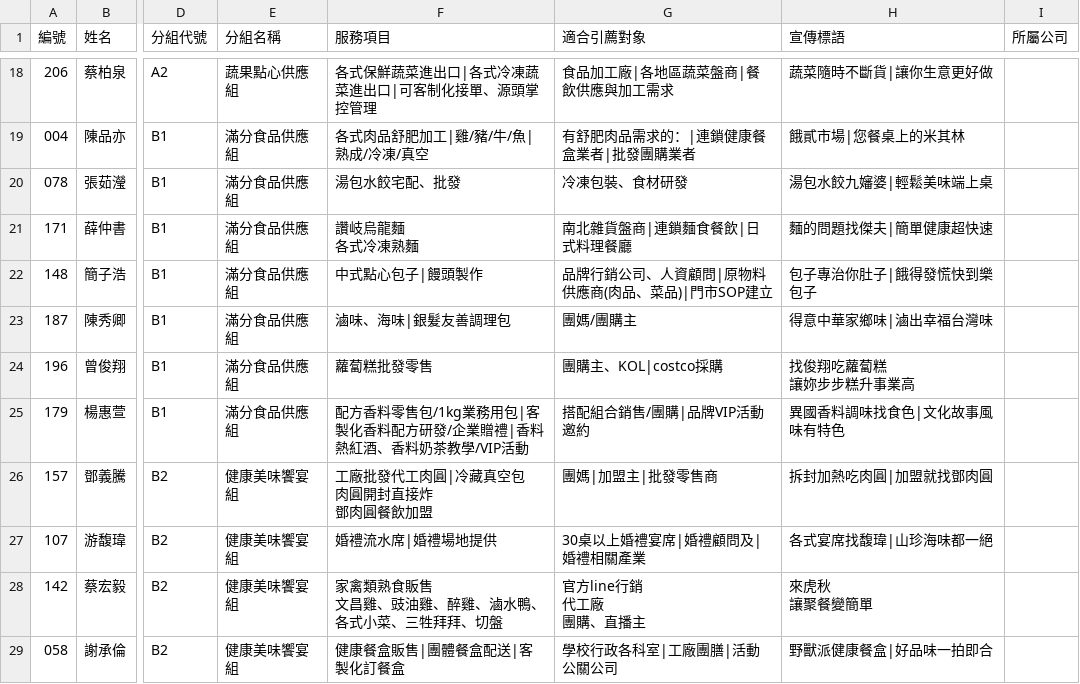
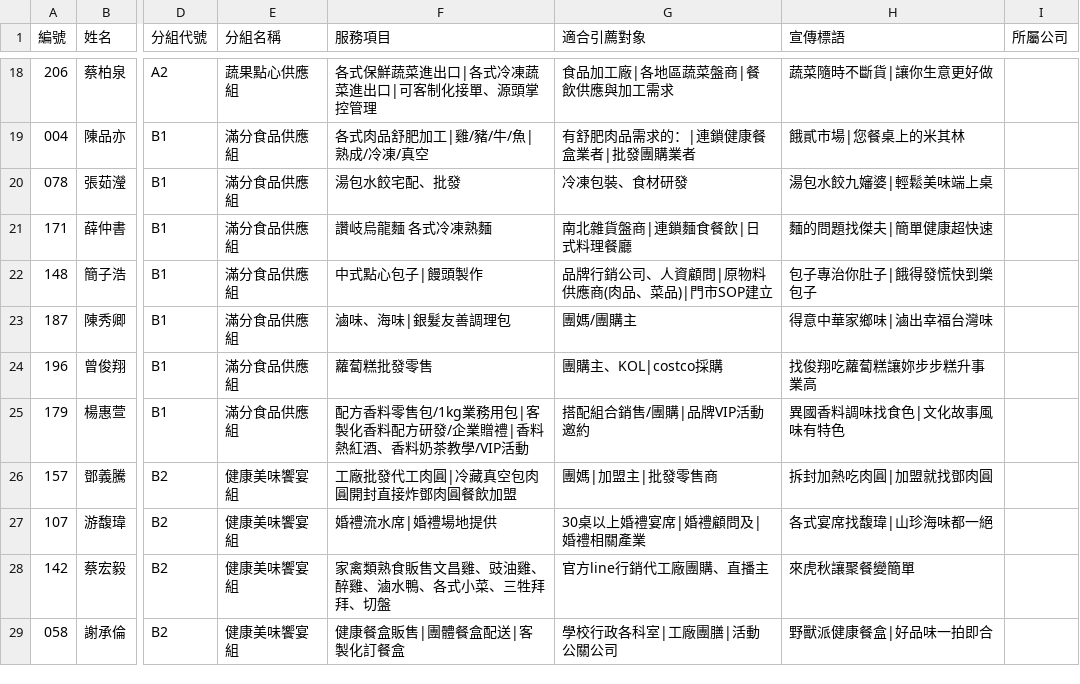
Before and after one commit to IvanZhong085/member-directory, a CSV file: roster.csv, drawn as a sheet; only a part is shown, gaps mark what is left out; ↵ is a line break in a cell; the diff covers the shown part only; the diff names each change by its address in the sheet, - before the commit and + after, or states it on an @@ line.

```diff
--- a/roster.csv
+++ b/roster.csv
-F21 (服務項目): 讚岐烏龍麵 ↵ 各式冷凍熟麵
+F21 (服務項目): 讚岐烏龍麵 各式冷凍熟麵
-H24 (宣傳標語): 找俊翔吃蘿蔔糕 ↵ 讓妳步步糕升事業高
+H24 (宣傳標語): 找俊翔吃蘿蔔糕讓妳步步糕升事業高
-F26 (服務項目): 工廠批發代工肉圓|冷藏真空包 ↵ 肉圓開封直接炸 ↵ 鄧肉圓餐飲加盟
+F26 (服務項目): 工廠批發代工肉圓|冷藏真空包肉圓開封直接炸鄧肉圓餐飲加盟
-F28 (服務項目): 家禽類熟食販售 ↵ 文昌雞、豉油雞、醉雞、滷水鴨、各式小菜、三牲拜拜、切盤
+F28 (服務項目): 家禽類熟食販售文昌雞、豉油雞、醉雞、滷水鴨、各式小菜、三牲拜拜、切盤
-G28 (適合引薦對象): 官方line行銷 ↵ 代工廠 ↵ 團購、直播主
+G28 (適合引薦對象): 官方line行銷代工廠團購、直播主
-H28 (宣傳標語): 來虎秋 ↵ 讓聚餐變簡單
+H28 (宣傳標語): 來虎秋讓聚餐變簡單
```
Also changed, not shown: 26 edited cells elsewhere in this file, 18 other files.
